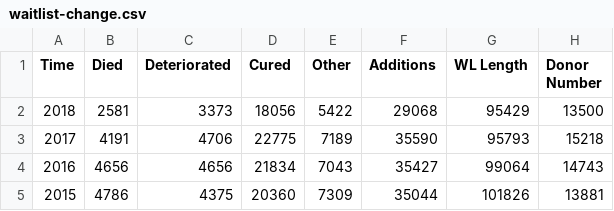
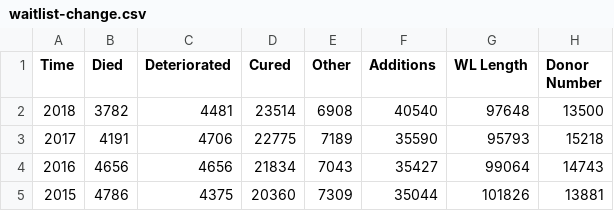
Before and after one commit to xujunjiejack/xujunjiejack.github.io, a CSV file: vis3/waitlist-change.csv, drawn as a sheet; only a part is shown.

```diff
--- a/vis3/waitlist-change.csv
+++ b/vis3/waitlist-change.csv
@@ -1,3 +1,3 @@
 Time,Died,Deteriorated,Cured,Other,Additions,WL Length,Donor Number
-2018,2581,3373,18056,5422,29068,95429,13500
+2018,3782,4481,23514,6908,40540,97648,13500
 2017,4191,4706,22775,7189,35590,95793,15218
```
Also changed, not shown: 8 other files.
